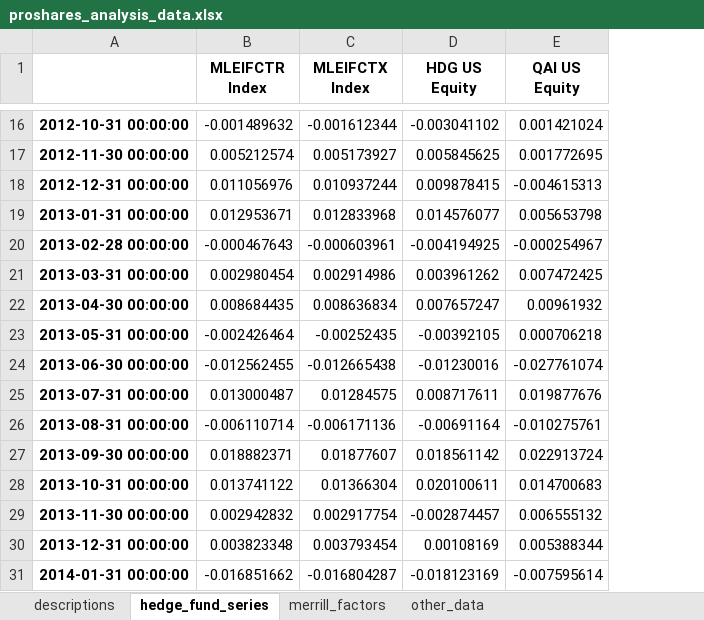
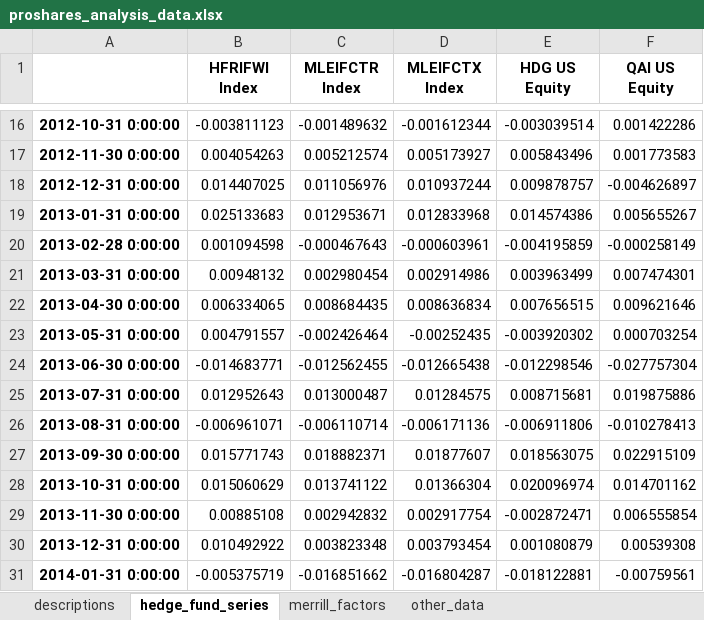
Before and after one commit to hailtotheshan/finm-quant-2025, an Excel workbook: data/proshares_analysis_data.xlsx, sheet hedge_fund_series, drawn as a sheet; only a part is shown, gaps mark what is left out; values as stored, in another font and other column widths than the file's, no borders; charts and pictures not drawn; removed rows and columns are numbered as before the commit, all else as after; the diff covers the shown part only; the diff names each change by its address in the sheet, - before the commit and + after, or states it on an @@ line.

```diff
--- a/data/proshares_analysis_data.xlsx (sheet hedge_fund_series)
+++ b/data/proshares_analysis_data.xlsx (sheet hedge_fund_series)
-column A, rows 16-31: 2012-10-31 00:00:00 | 2012-11-30 00:00:00 | 2012-12-31 00:00:00 | 2013-01-31 00:00:00 | 2013-02-28 00:00:00 | 2013-03-31 00:00:00 | 2013-04-30 00:00:00 | 2013-05-31 00:00:00 | 2013-06-30 00:00:00 | 2013-07-31 00:00:00 | 2013-08-31 00:00:00 | 2013-09-30 00:00:00 | 2013-10-31 00:00:00 | 2013-11-30 00:00:00 | 2013-12-31 00:00:00 | 2014-01-31 00:00:00
+column A, rows 16-31: 2012-10-31 0:00:00 | 2012-11-30 0:00:00 | 2012-12-31 0:00:00 | 2013-01-31 0:00:00 | 2013-02-28 0:00:00 | 2013-03-31 0:00:00 | 2013-04-30 0:00:00 | 2013-05-31 0:00:00 | 2013-06-30 0:00:00 | 2013-07-31 0:00:00 | 2013-08-31 0:00:00 | 2013-09-30 0:00:00 | 2013-10-31 0:00:00 | 2013-11-30 0:00:00 | 2013-12-31 0:00:00 | 2014-01-31 0:00:00
+column B (HFRIFWI Index), rows 16-31: -0.003811123 | 0.004054263 | 0.014407025 | 0.025133683 | 0.001094598 | 0.00948132 | 0.006334065 | 0.004791557 | -0.014683771 | 0.012952643 | -0.006961071 | 0.015771743 | 0.015060629 | 0.00885108 | 0.010492922 | -0.005375719
-E16 (HDG US Equity): -0.003041102
+E16 (HDG US Equity): -0.003039514
-F16 (QAI US Equity): 0.001421024
+F16 (QAI US Equity): 0.001422286
-E17 (HDG US Equity): 0.005845625
+E17 (HDG US Equity): 0.005843496
-F17 (QAI US Equity): 0.001772695
+F17 (QAI US Equity): 0.001773583
-E18 (HDG US Equity): 0.009878415
+E18 (HDG US Equity): 0.009878757
-F18 (QAI US Equity): -0.004615313
+F18 (QAI US Equity): -0.004626897
-E19 (HDG US Equity): 0.014576077
+E19 (HDG US Equity): 0.014574386
-F19 (QAI US Equity): 0.005653798
+F19 (QAI US Equity): 0.005655267
-E20 (HDG US Equity): -0.004194925
+E20 (HDG US Equity): -0.004195859
-F20 (QAI US Equity): -0.000254967
+F20 (QAI US Equity): -0.000258149
-E21 (HDG US Equity): 0.003961262
+E21 (HDG US Equity): 0.003963499
-F21 (QAI US Equity): 0.007472425
+F21 (QAI US Equity): 0.007474301
-E22 (HDG US Equity): 0.007657247
+E22 (HDG US Equity): 0.007656515
-F22 (QAI US Equity): 0.00961932
+F22 (QAI US Equity): 0.009621646
-E23 (HDG US Equity): -0.00392105
+E23 (HDG US Equity): -0.003920302
-F23 (QAI US Equity): 0.000706218
+F23 (QAI US Equity): 0.000703254
-E24 (HDG US Equity): -0.01230016
+E24 (HDG US Equity): -0.012298546
-F24 (QAI US Equity): -0.027761074
+F24 (QAI US Equity): -0.027757304
-E25 (HDG US Equity): 0.008717611
+E25 (HDG US Equity): 0.008715681
-F25 (QAI US Equity): 0.019877676
+F25 (QAI US Equity): 0.019875886
-E26 (HDG US Equity): -0.00691164
+E26 (HDG US Equity): -0.006911806
-F26 (QAI US Equity): -0.010275761
+F26 (QAI US Equity): -0.010278413
-E27 (HDG US Equity): 0.018561142
+E27 (HDG US Equity): 0.018563075
-F27 (QAI US Equity): 0.022913724
+F27 (QAI US Equity): 0.022915109
-E28 (HDG US Equity): 0.020100611
+E28 (HDG US Equity): 0.020096974
-F28 (QAI US Equity): 0.014700683
+F28 (QAI US Equity): 0.014701162
-E29 (HDG US Equity): -0.002874457
+E29 (HDG US Equity): -0.002872471
-F29 (QAI US Equity): 0.006555132
+F29 (QAI US Equity): 0.006555854
-E30 (HDG US Equity): 0.00108169
+E30 (HDG US Equity): 0.001080879
-F30 (QAI US Equity): 0.005388344
+F30 (QAI US Equity): 0.00539308
-E31 (HDG US Equity): -0.018123169
+E31 (HDG US Equity): -0.018122881
-F31 (QAI US Equity): -0.007595614
+F31 (QAI US Equity): -0.00759561
```
Also changed, not shown: 12 added rows, 12 removed rows and 252 edited cells elsewhere in this sheet, sheet merrill_factors, sheet other_data, sheet descriptions, charts or pictures, 1 other file.
